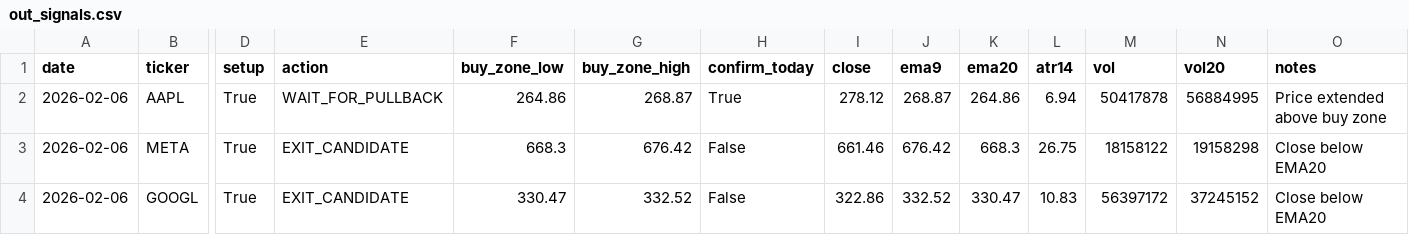
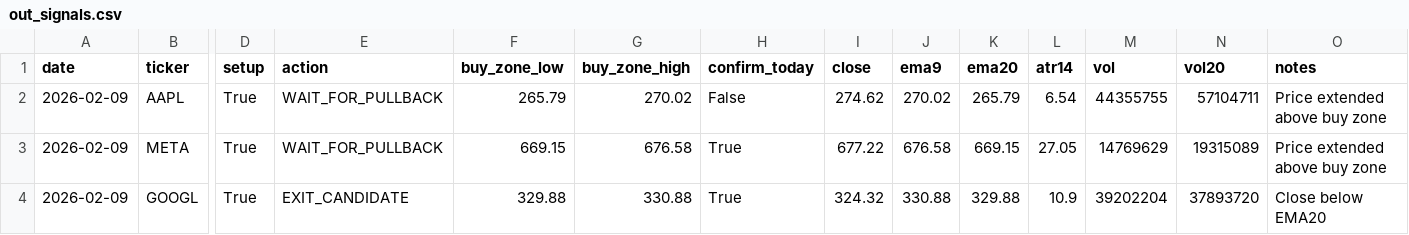
Before and after one commit to Ayodukale/S_B, a CSV file: data/out_signals.csv, drawn as a sheet; only a part is shown, gaps mark what is left out; the diff names each change by its address in the sheet, - before the commit and + after, or states it on an @@ line.

```diff
--- a/data/out_signals.csv
+++ b/data/out_signals.csv
-A2:A4 (date): 2026-02-06
+A2:A4 (date): 2026-02-09
-F2 (buy_zone_low): 264.86
+F2 (buy_zone_low): 265.79
-G2 (buy_zone_high): 268.87
+G2 (buy_zone_high): 270.02
-H2 (confirm_today): True
+H2 (confirm_today): False
-I2 (close): 278.12
+I2 (close): 274.62
-J2 (ema9): 268.87
+J2 (ema9): 270.02
-K2 (ema20): 264.86
+K2 (ema20): 265.79
-L2 (atr14): 6.94
+L2 (atr14): 6.54
-M2 (vol): 50417878
+M2 (vol): 44355755
-N2 (vol20): 56884995
+N2 (vol20): 57104711
-E3 (action): EXIT_CANDIDATE
+E3 (action): WAIT_FOR_PULLBACK
-F3 (buy_zone_low): 668.3
+F3 (buy_zone_low): 669.15
-G3 (buy_zone_high): 676.42
+G3 (buy_zone_high): 676.58
-H3:H4 (confirm_today): False
+H3:H4 (confirm_today): True
-I3 (close): 661.46
+I3 (close): 677.22
-J3 (ema9): 676.42
+J3 (ema9): 676.58
-K3 (ema20): 668.3
+K3 (ema20): 669.15
-L3 (atr14): 26.75
+L3 (atr14): 27.05
-M3 (vol): 18158122
+M3 (vol): 14769629
-N3 (vol20): 19158298
+N3 (vol20): 19315089
-O3 (notes): Close below EMA20
+O3 (notes): Price extended above buy zone
-F4 (buy_zone_low): 330.47
+F4 (buy_zone_low): 329.88
-G4 (buy_zone_high): 332.52
+G4 (buy_zone_high): 330.88
-I4 (close): 322.86
+I4 (close): 324.32
-J4 (ema9): 332.52
+J4 (ema9): 330.88
-K4 (ema20): 330.47
+K4 (ema20): 329.88
-L4 (atr14): 10.83
+L4 (atr14): 10.9
-M4 (vol): 56397172
+M4 (vol): 39202204
-N4 (vol20): 37245152
+N4 (vol20): 37893720
```
Also changed, not shown: 3 other files.
